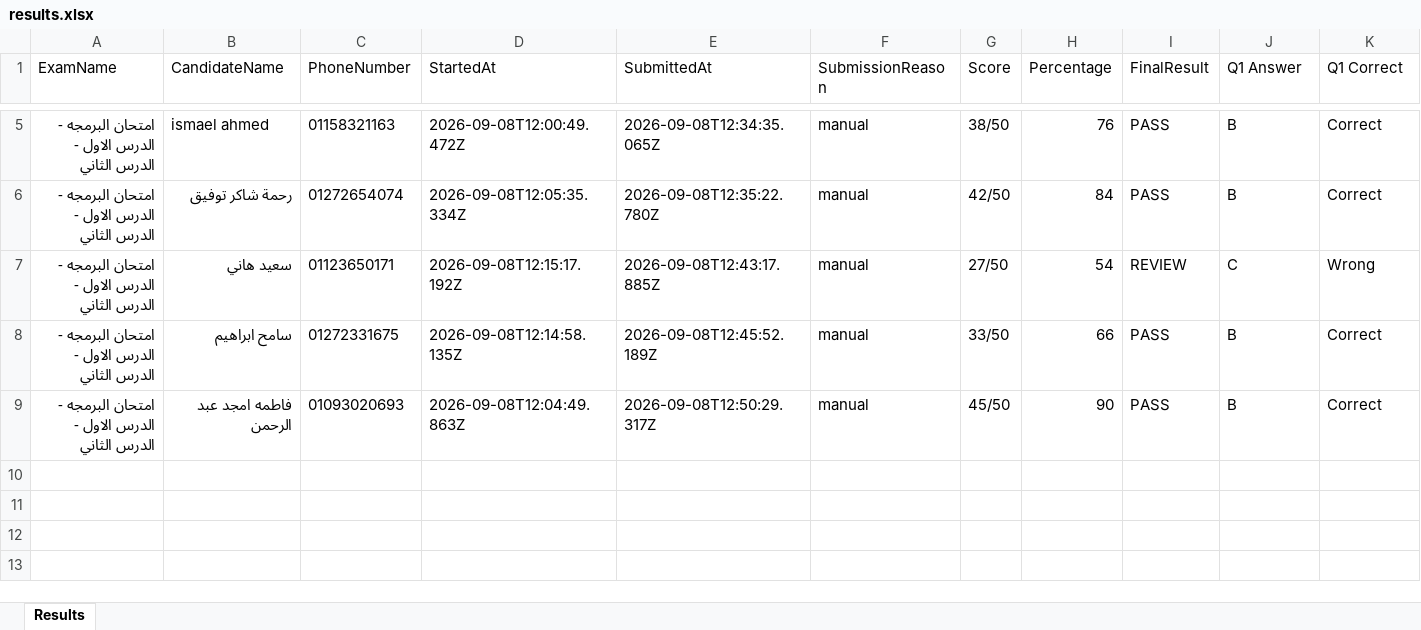
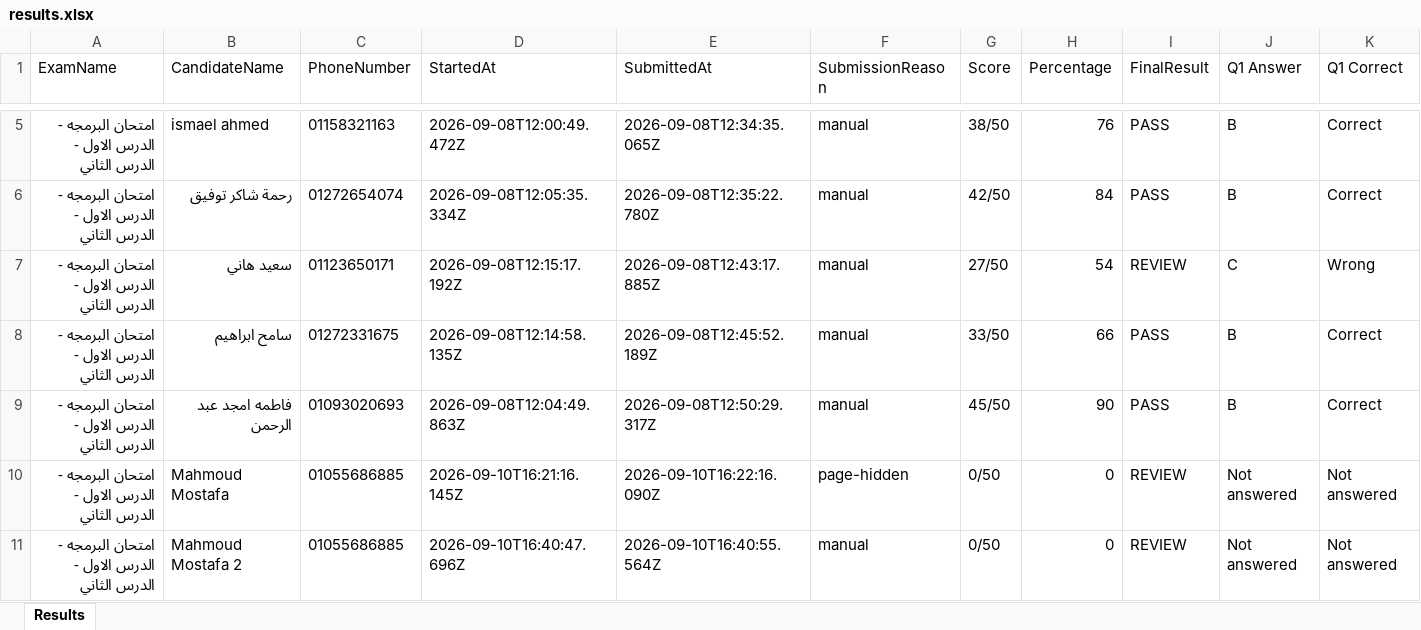
Before and after one commit to M7moudMostafa/exams-system, an Excel workbook: data/results.xlsx, sheet Results, drawn as a sheet; only a part is shown, gaps mark what is left out; values as stored, in another font and other column widths than the file's, no borders; rows hold the shown columns only; the diff names each change by its address in the sheet, - before the commit and + after, or states it on an @@ line.

```diff
--- a/data/results.xlsx (sheet Results)
+++ b/data/results.xlsx (sheet Results)
+row 10: امتحان البرمجه - الدرس الاول - الدرس الثاني | Mahmoud Mostafa | 01055686885 | 2026-09-10T16:21:16.145Z | 2026-09-10T16:22:16.090Z | page-hidden | 0/50 | 0 | REVIEW | Not answered | Not answered
+row 11: امتحان البرمجه - الدرس الاول - الدرس الثاني | Mahmoud Mostafa 2 | 01055686885 | 2026-09-10T16:40:47.696Z | 2026-09-10T16:40:55.564Z | manual | 0/50 | 0 | REVIEW | Not answered | Not answered
```
Also changed, not shown: 9 other files.
